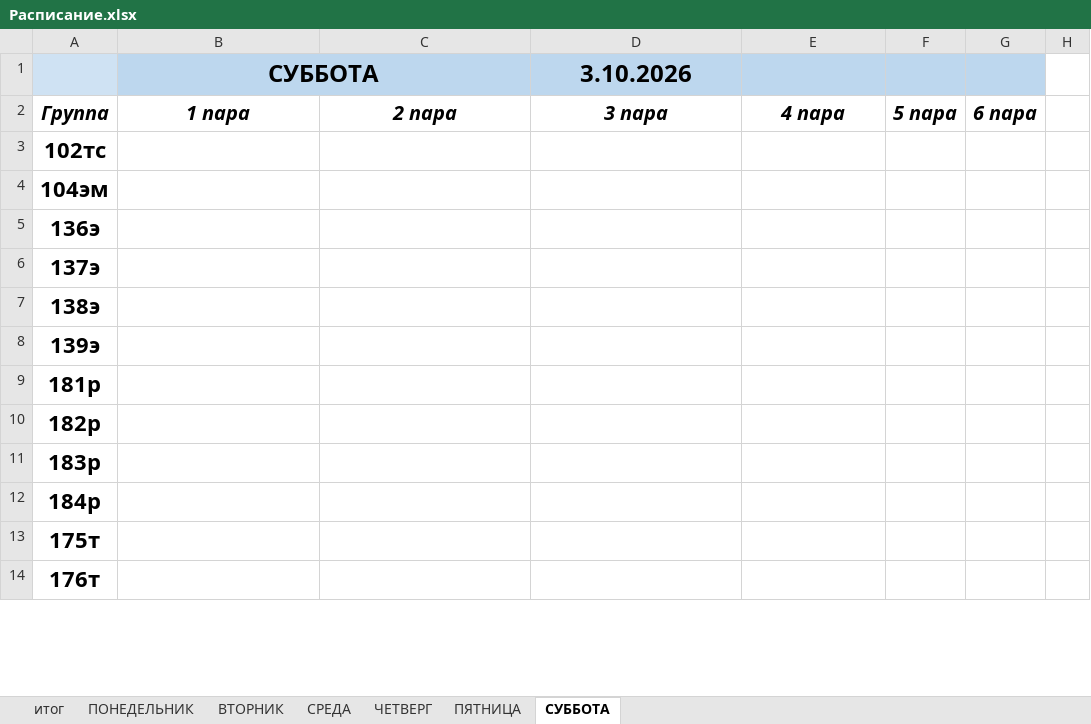
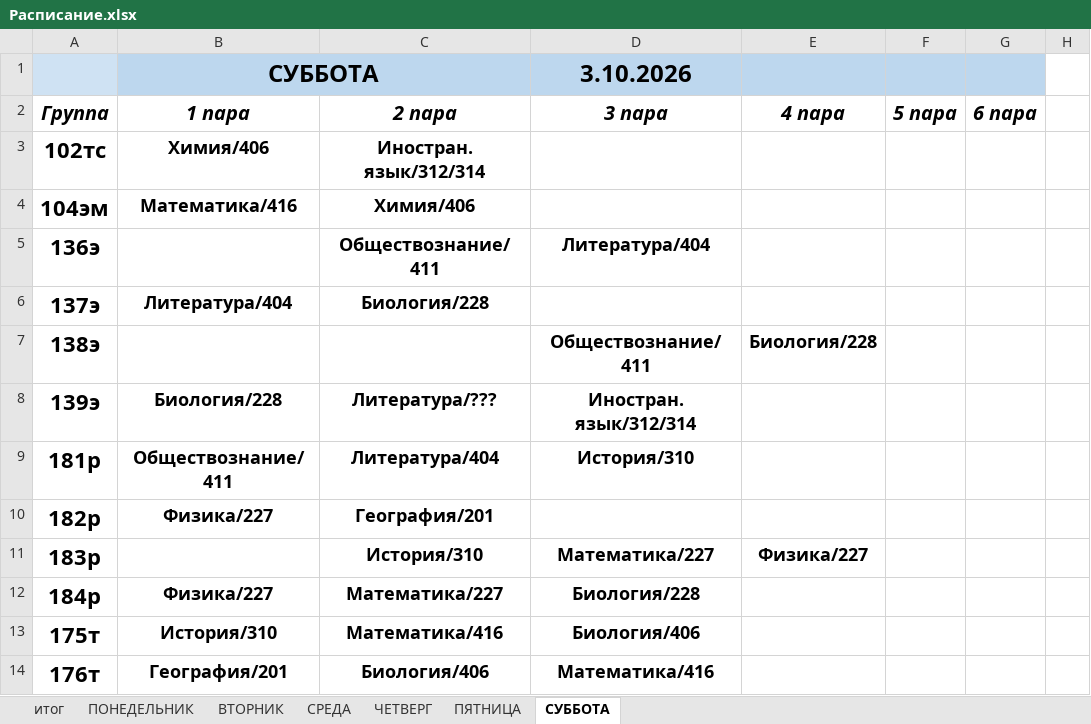
Before and after one commit to colderuopen-art/raspisanie, an Excel workbook: Расписание.xlsx, sheet СУББОТА, drawn as a sheet; only a part is shown; values as stored, in another font and other column widths than the file's, no borders; charts and pictures not drawn; the diff covers the shown part only; the diff names each change by its address in the sheet, - before the commit and + after, or states it on an @@ line.

```diff
--- a/Расписание.xlsx (sheet СУББОТА)
+++ b/Расписание.xlsx (sheet СУББОТА)
-B3 (1 пара): (empty)
+B3 (1 пара): Химия/406
-C3 (2 пара): (empty)
+C3 (2 пара): Иностран. язык/312/314
-B4 (1 пара): (empty)
+B4 (1 пара): Математика/416
-C4 (2 пара): (empty)
+C4 (2 пара): Химия/406
-C5 (2 пара): (empty)
+C5 (2 пара): Обществознание/411
-D5 (3 пара): (empty)
+D5 (3 пара): Литература/404
-B6 (1 пара): (empty)
+B6 (1 пара): Литература/404
-C6 (2 пара): (empty)
+C6 (2 пара): Биология/228
-D7 (3 пара): (empty)
+D7 (3 пара): Обществознание/411
-E7 (4 пара): (empty)
+E7 (4 пара): Биология/228
-B8 (1 пара): (empty)
+B8 (1 пара): Биология/228
-C8 (2 пара): (empty)
+C8 (2 пара): Литература/???
-D8 (3 пара): (empty)
+D8 (3 пара): Иностран. язык/312/314
-B9 (1 пара): (empty)
+B9 (1 пара): Обществознание/411
-C9 (2 пара): (empty)
+C9 (2 пара): Литература/404
-D9 (3 пара): (empty)
+D9 (3 пара): История/310
-B10 (1 пара): (empty)
+B10 (1 пара): Физика/227
-C10 (2 пара): (empty)
+C10 (2 пара): География/201
-C11 (2 пара): (empty)
+C11 (2 пара): История/310
-D11 (3 пара): (empty)
+D11 (3 пара): Математика/227
-E11 (4 пара): (empty)
+E11 (4 пара): Физика/227
-B12 (1 пара): (empty)
+B12 (1 пара): Физика/227
-C12 (2 пара): (empty)
+C12 (2 пара): Математика/227
-D12 (3 пара): (empty)
+D12 (3 пара): Биология/228
-B13 (1 пара): (empty)
+B13 (1 пара): История/310
-C13 (2 пара): (empty)
+C13 (2 пара): Математика/416
-D13 (3 пара): (empty)
+D13 (3 пара): Биология/406
-B14 (1 пара): (empty)
+B14 (1 пара): География/201
-C14 (2 пара): (empty)
+C14 (2 пара): Биология/406
-D14 (3 пара): (empty)
+D14 (3 пара): Математика/416
```
Also changed, not shown: 57 edited cells elsewhere in this sheet, sheet итог, sheet ПЯТНИЦА, sheet ВТОРНИК, sheet СРЕДА, sheet ЧЕТВЕРГ, formulas that keep their value, charts or pictures.
